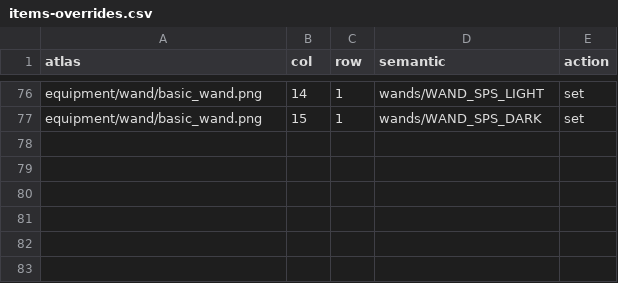
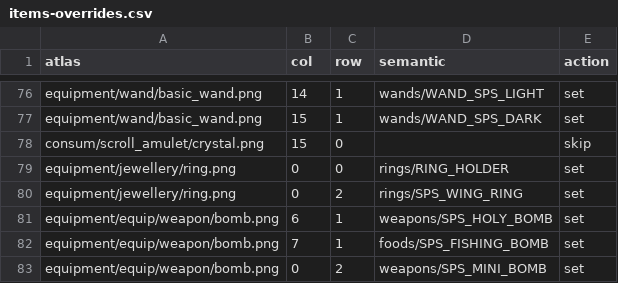
Before and after one commit to ConsonanceTrad/STSEXPD, a CSV file: tools/atlas-meta/items-overrides.csv, drawn as a sheet; only a part is shown, gaps mark what is left out.

Commit message:
items ID 对照表：888 格中文化命名规范为图集路径前缀英文 ID

```diff
--- a/tools/atlas-meta/items-overrides.csv
+++ b/tools/atlas-meta/items-overrides.csv
@@ -77 +77,7 @@ equipment/wand/basic_wand.png,14,1,wands/WAND_SPS_LIGHT,set
 equipment/wand/basic_wand.png,15,1,wands/WAND_SPS_DARK,set
+consum/scroll_amulet/crystal.png,15,0,,skip
+equipment/jewellery/ring.png,0,0,rings/RING_HOLDER,set
+equipment/jewellery/ring.png,0,2,rings/SPS_WING_RING,set
+equipment/equip/weapon/bomb.png,6,1,weapons/SPS_HOLY_BOMB,set
+equipment/equip/weapon/bomb.png,7,1,foods/SPS_FISHING_BOMB,set
+equipment/equip/weapon/bomb.png,0,2,weapons/SPS_MINI_BOMB,set
```
Also changed, not shown: tools/atlas-meta/items-claims.csv, 4 other files.
